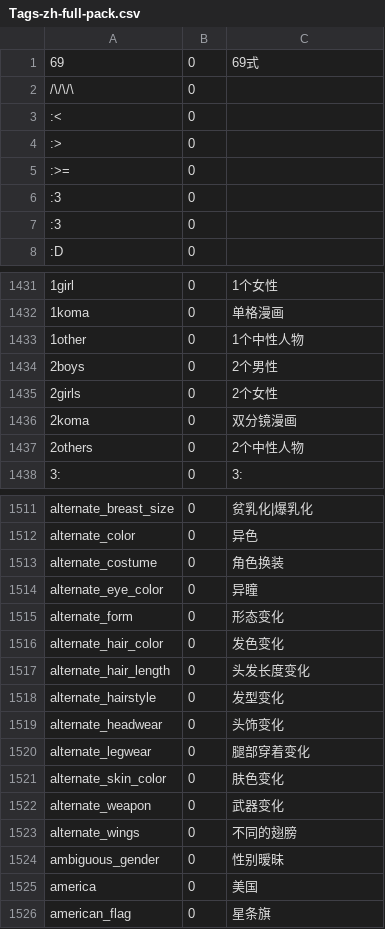
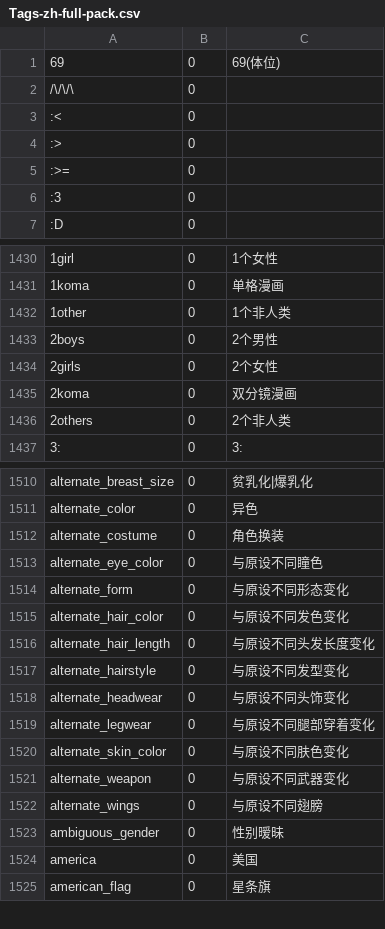
Before and after one commit to waldolin/a1111-sd-webui-tagcomplete-TW, a CSV file: tags/Tags-zh-full-pack.csv, drawn as a sheet; only a part is shown, gaps mark what is left out; removed rows and columns are numbered as before the commit, all else as after; the diff covers the shown part only; the diff names each change by its address in the sheet, - before the commit and + after, or states it on an @@ line.

Commit message:
Add files via upload
dalao更新部分翻译，修复傻卵excel把`(9)`强行认作`-9`，把`3:`强行认作`3:00`之类的bug

```diff
--- a/tags/Tags-zh-full-pack.csv
+++ b/tags/Tags-zh-full-pack.csv
-C1: 69式
+C1: 69(体位)
-row 7: :3 | 0
-C1432: 1个中性人物
+C1432: 1个非人类
-C1436: 2个中性人物
+C1436: 2个非人类
-C1513: 异瞳
+C1513: 与原设不同瞳色
-C1514: 形态变化
+C1514: 与原设不同形态变化
-C1515: 发色变化
+C1515: 与原设不同发色变化
-C1516: 头发长度变化
+C1516: 与原设不同头发长度变化
-C1517: 发型变化
+C1517: 与原设不同发型变化
-C1518: 头饰变化
+C1518: 与原设不同头饰变化
-C1519: 腿部穿着变化
+C1519: 与原设不同腿部穿着变化
-C1520: 肤色变化
+C1520: 与原设不同肤色变化
-C1521: 武器变化
+C1521: 与原设不同武器变化
-C1522: 不同的翅膀
+C1522: 与原设不同翅膀
```
Also changed, not shown: 4 edited cells elsewhere in this file.
